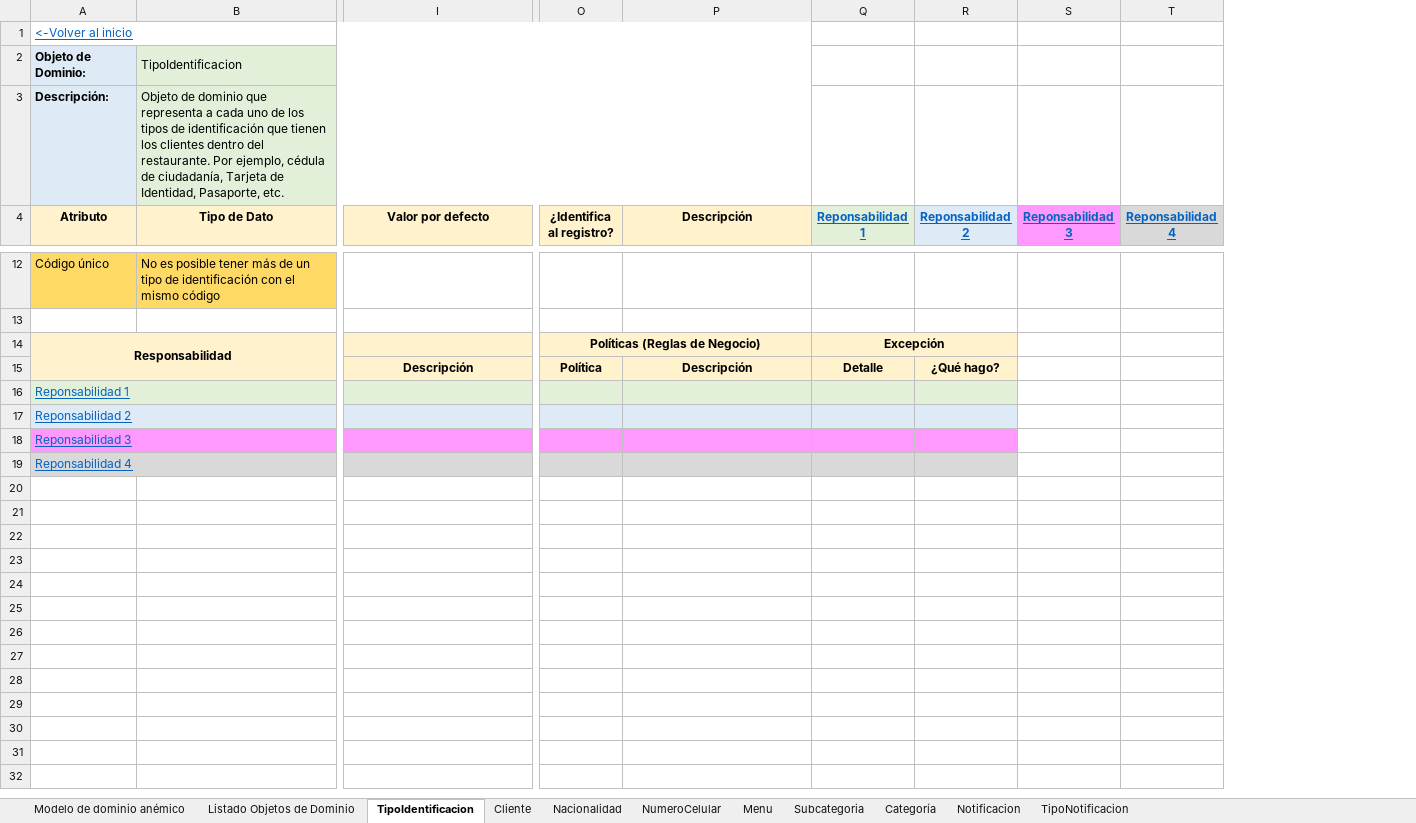
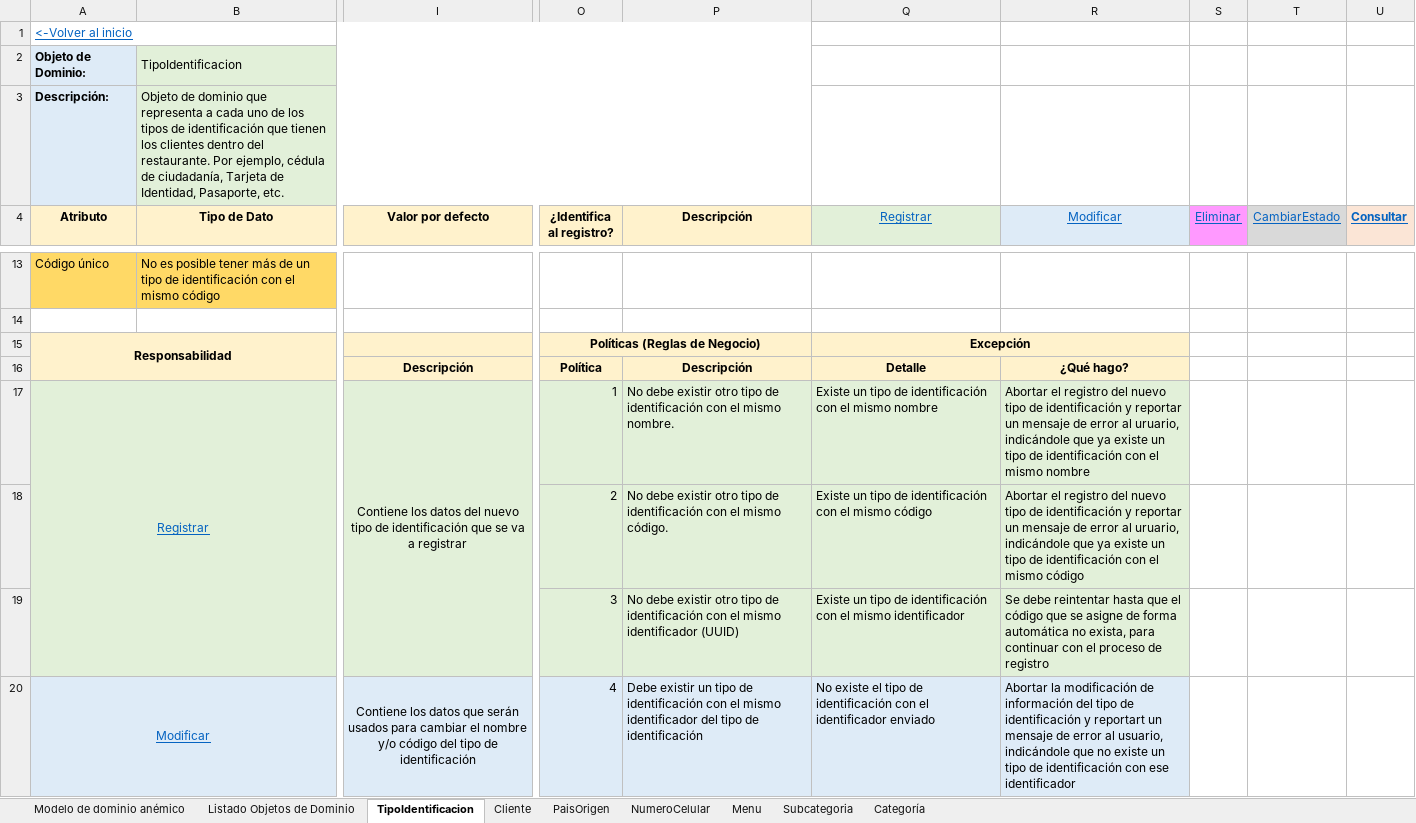
Before and after one commit to andrescardo98/doo, an Excel workbook: 2.1_Plantilla Modelo enriquecido-Requisitos de información Restaurante - 2.xlsx, sheet TipoIdentificacion, drawn as a sheet; only a part is shown, gaps mark what is left out; values as stored, in another font and other column widths than the file's, no borders; removed rows and columns are numbered as before the commit, all else as after; rows hold the shown columns only; the diff covers the shown part only; the diff names each change by its address in the sheet, - before the commit and + after, or states it on an @@ line.

```diff
--- a/2.1_Plantilla Modelo enriquecido-Requisitos de información Restaurante - 2.xlsx (sheet TipoIdentificacion)
+++ b/2.1_Plantilla Modelo enriquecido-Requisitos de información Restaurante - 2.xlsx (sheet TipoIdentificacion)
-sheet tab: Nacionalidad
+sheet tab: PaisOrigen
-sheet tab: Notificacion
-sheet tab: TipoNotificacion
-column Q (Reponsabilidad 1), rows 14-15: Excepción | Detalle
-column R (Reponsabilidad 2), row 15: ¿Qué hago?
-column S (Reponsabilidad 3), empty
-column T (Reponsabilidad 4), empty
+column Q (Registrar), rows 15-16: Excepción | Detalle
+column R (Modificar), row 16: ¿Qué hago?
+column S (Eliminar), empty
+column T (CambiarEstado), empty
+column U (Consultar), empty
-row 16: Reponsabilidad 1
-row 17: Reponsabilidad 2
-row 18: Reponsabilidad 3
-row 19: Reponsabilidad 4
+row 17: Registrar |  | Contiene los datos del nuevo tipo de identificación que se va a registrar | 1 | No debe existir otro tipo de identificación con el mismo nombre. | Existe un tipo de identificación con el mismo nombre | Abortar el registro del nuevo tipo de identificación y reportar un mensaje de error al uruario, indicándole que ya existe un tipo de identificación con el mismo nombre
+row 18:  |  |  | 2 | No debe existir otro tipo de identificación con el mismo código. | Existe un tipo de identificación con el mismo código | Abortar el registro del nuevo tipo de identificación y reportar un mensaje de error al uruario, indicándole que ya existe un tipo de identificación con el mismo código
+row 19:  |  |  | 3 | No debe existir otro tipo de identificación con el mismo identificador (UUID) | Existe un tipo de identificación con el mismo identificador | Se debe reintentar hasta que el código que se asigne de forma automática no exista, para continuar con el proceso de registro
+row 20: Modificar |  | Contiene los datos que serán usados para cambiar el nombre y/o código del tipo de identificación | 4 | Debe existir un tipo de identificación con el mismo identificador del tipo de identificación | No existe el tipo de identificación con el identificador enviado | Abortar la modificación de información del tipo de identificación y reportart un mensaje de error al usuario, indicándole que no existe un tipo de identificación con ese identificador
```
Also changed, not shown: 8 added rows elsewhere in this sheet, sheet Cliente, sheet Menu, sheet PaisOrigen, sheet Subcategoria, sheet Categoría, sheet Modelo de dominio anémico, 2 more sheets, formulas that keep their value, charts or pictures, 1.1_Muestreo de datos Restaurante - 2.xlsx, 1 other file.
